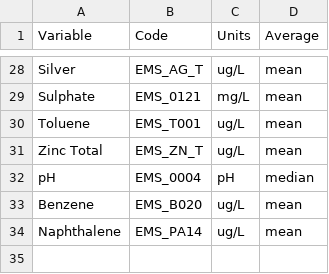
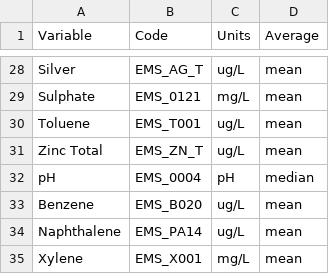
Before and after one commit to bcgov/wqbc, a CSV file: data-raw/codes.csv, drawn as a sheet; only a part is shown, gaps mark what is left out; the diff names each change by its address in the sheet, - before the commit and + after, or states it on an @@ line.

```diff
--- a/data-raw/codes.csv
+++ b/data-raw/codes.csv
+row 35: Xylene | EMS_X001 | mg/L | mean
```
Also changed, not shown: data-raw/limits.csv.
